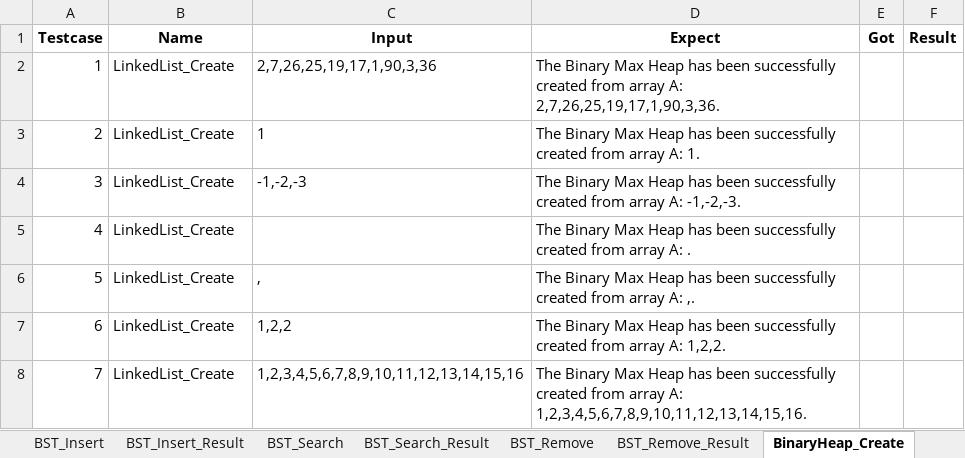
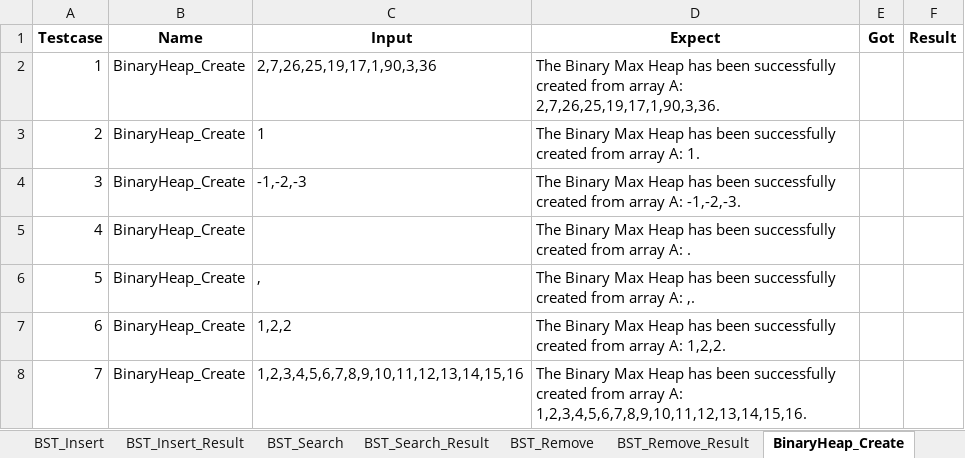
Before and after one commit to phoenisbuster/AutoTest, an Excel workbook: TestCase.xlsx, sheet BinaryHeap_Create, drawn as a sheet; values as stored, in another font and other column widths than the file's, no borders; the diff names each change by its address in the sheet, - before the commit and + after, or states it on an @@ line.

```diff
--- a/TestCase.xlsx (sheet BinaryHeap_Create)
+++ b/TestCase.xlsx (sheet BinaryHeap_Create)
-B2:B8 (Name): LinkedList_Create
+B2:B8 (Name): BinaryHeap_Create
```
Also changed, not shown: sheet BST_Create_Result, sheet BST_Create, sheet BinaryHeap_Create_Result.
